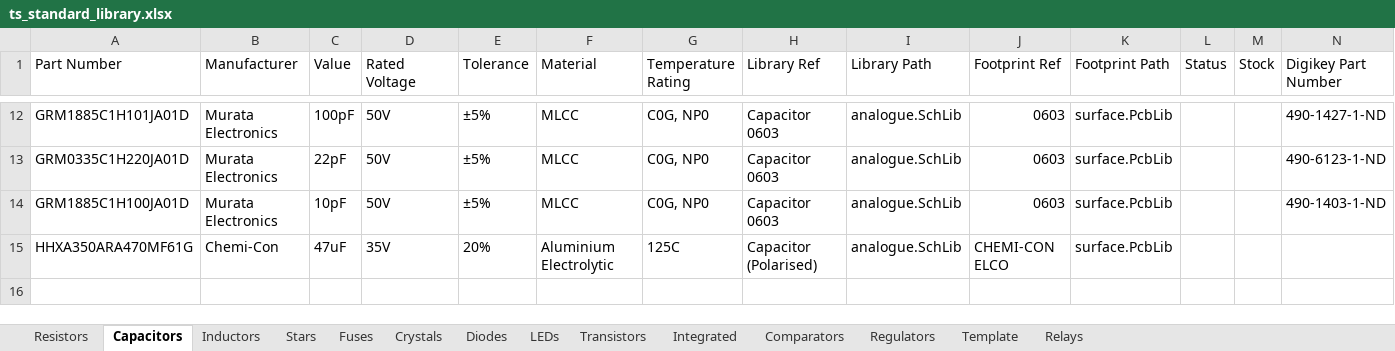
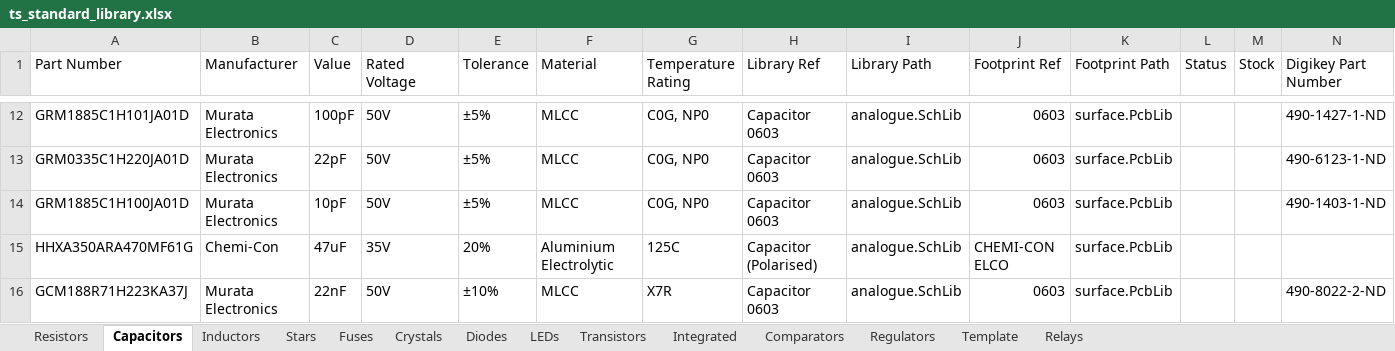
Before and after one commit to Team-Swinburne/TS_24_Components, an Excel workbook: components/ts_standard_library.xlsx, sheet Capacitors, drawn as a sheet; only a part is shown, gaps mark what is left out; values as stored, in another font and other column widths than the file's, no borders; rows hold the shown columns only; the diff names each change by its address in the sheet, - before the commit and + after, or states it on an @@ line.

```diff
--- a/components/ts_standard_library.xlsx (sheet Capacitors)
+++ b/components/ts_standard_library.xlsx (sheet Capacitors)
+row 16: GCM188R71H223KA37J | Murata Electronics | 22nF | 50V | ±10% | MLCC | X7R | Capacitor 0603 | analogue.SchLib | 0603 | surface.PcbLib |  |  | 490-8022-2-ND
```
Also changed, not shown: sheet Resistors, sheet Diodes, 5 other files.
